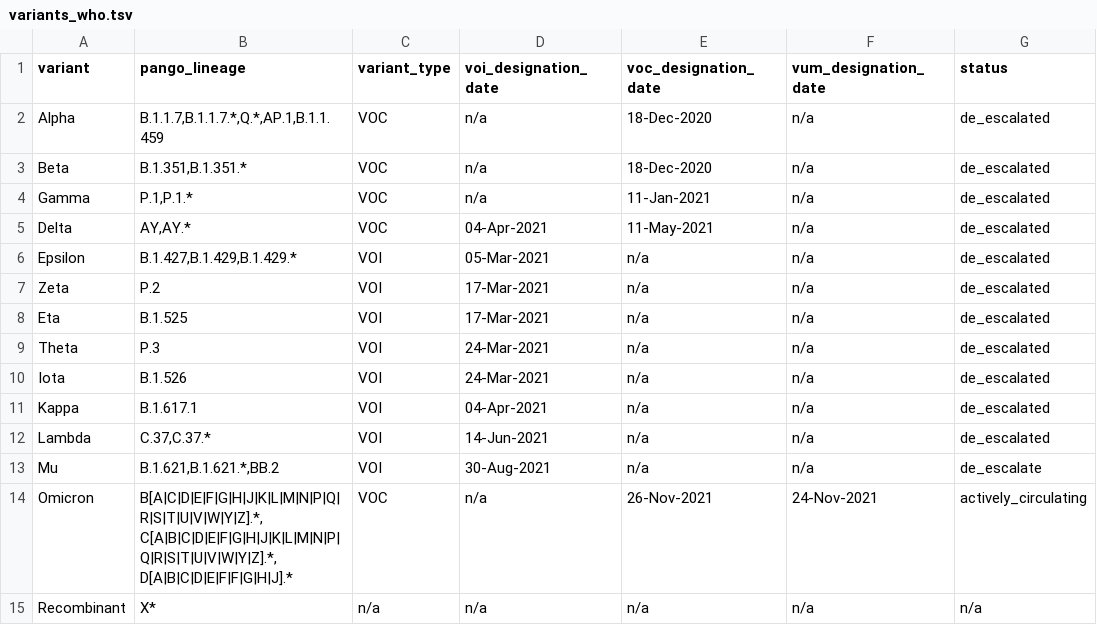
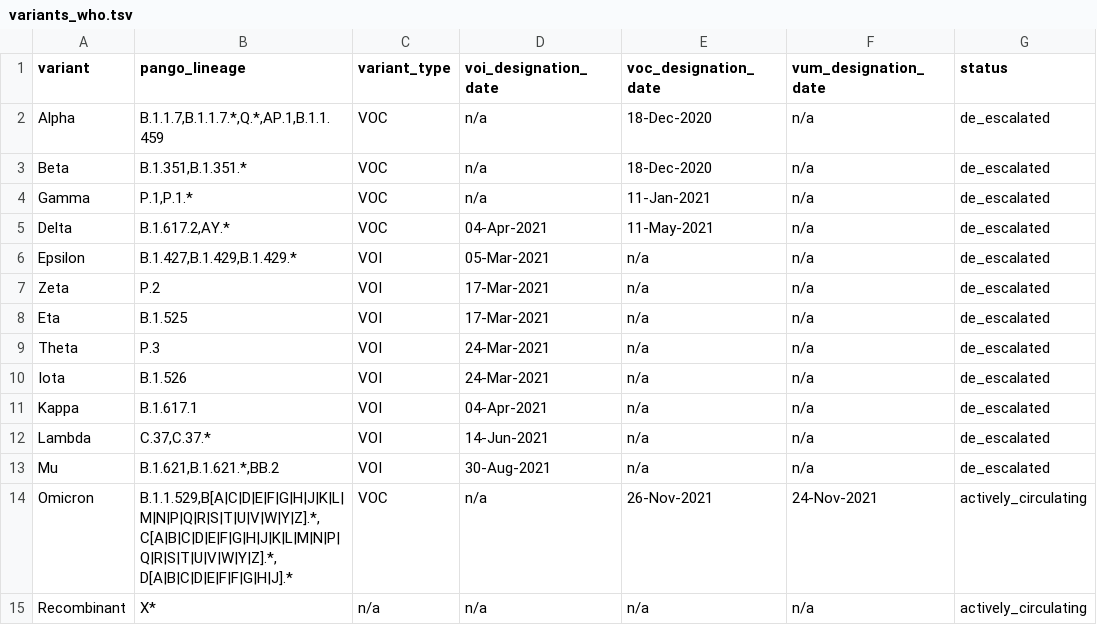
Before and after one commit to cidgoh/nf-ncov-voc, a TSV file: assets/ncov_variants/variants_who.tsv, drawn as a sheet.

Commit message:
Update variants_who.tsv

```diff
--- a/assets/ncov_variants/variants_who.tsv
+++ b/assets/ncov_variants/variants_who.tsv
@@ -4,3 +4,3 @@ Beta	B.1.351,B.1.351.*	VOC	n/a	18-Dec-2020	n/a	de_escalated
 Gamma	P.1,P.1.*	VOC	n/a	11-Jan-2021	n/a	de_escalated
-Delta	AY,AY.*	VOC	04-Apr-2021	11-May-2021	n/a	de_escalated
+Delta	B.1.617.2,AY.*	VOC	04-Apr-2021	11-May-2021	n/a	de_escalated
 Epsilon	B.1.427,B.1.429,B.1.429.*	VOI	05-Mar-2021	n/a	n/a	de_escalated
@@ -12,4 +12,4 @@ Kappa	B.1.617.1	VOI	04-Apr-2021	n/a	n/a	de_escalated
 Lambda	C.37,C.37.*	VOI	14-Jun-2021	n/a	n/a	de_escalated
-Mu	B.1.621,B.1.621.*,BB.2	VOI	30-Aug-2021	n/a	n/a	de_escalate
-Omicron	B[A|C|D|E|F|G|H|J|K|L|M|N|P|Q|R|S|T|U|V|W|Y|Z].*,C[A|B|C|D|E|F|G|H|J|K|L|M|N|P|Q|R|S|T|U|V|W|Y|Z].*,D[A|B|C|D|E|F|F|G|H|J].*	VOC	n/a	26-Nov-2021	24-Nov-2021	actively_circulating
-Recombinant	X*	n/a	n/a	n/a	n/a	n/a
+Mu	B.1.621,B.1.621.*,BB.2	VOI	30-Aug-2021	n/a	n/a	de_escalated
+Omicron	B.1.1.529,B[A|C|D|E|F|G|H|J|K|L|M|N|P|Q|R|S|T|U|V|W|Y|Z].*,C[A|B|C|D|E|F|G|H|J|K|L|M|N|P|Q|R|S|T|U|V|W|Y|Z].*,D[A|B|C|D|E|F|F|G|H|J].*	VOC	n/a	26-Nov-2021	24-Nov-2021	actively_circulating
+Recombinant	X*	n/a	n/a	n/a	n/a	actively_circulating
```
